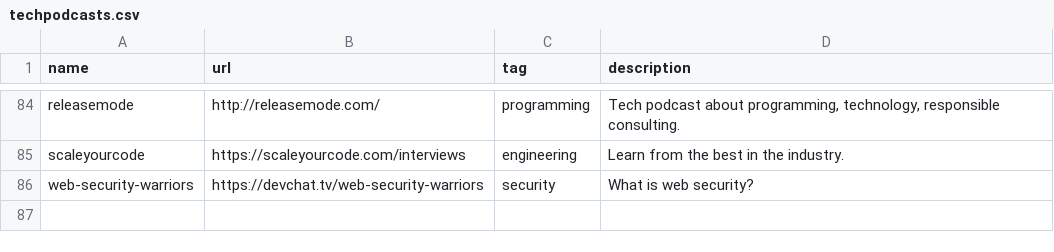
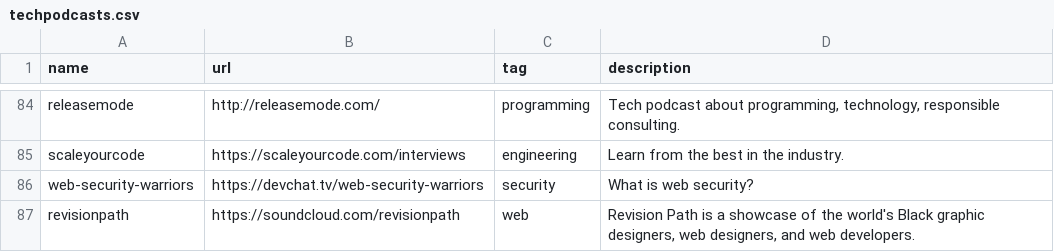
Before and after one commit to griffio/griffio.github.io, a CSV file: _data/techpodcasts.csv, drawn as a sheet; only a part is shown, gaps mark what is left out; the diff names each change by its address in the sheet, - before the commit and + after, or states it on an @@ line.

Commit message:
revisionpath

```diff
--- a/_data/techpodcasts.csv
+++ b/_data/techpodcasts.csv
+row 87: revisionpath | https://soundcloud.com/revisionpath | web | Revision Path is a showcase of the world's Black graphic designers, web designers, and web developers.
```
